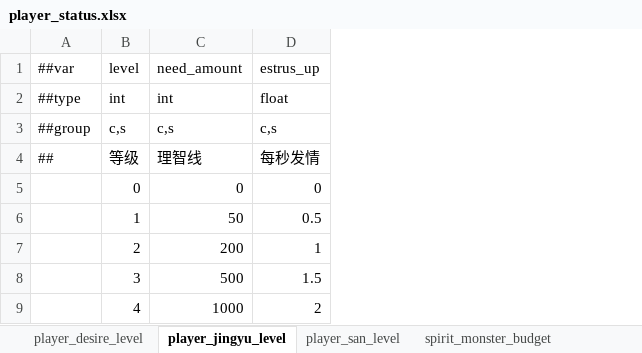
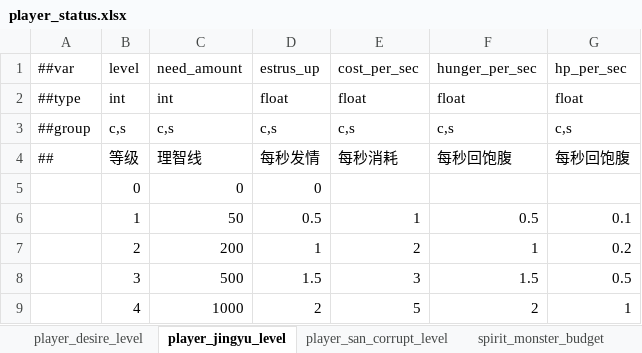
Before and after one commit to nmbswls/FkSucProj, an Excel workbook: Config/Datas/player_status.xlsx, sheet player_jingyu_level, drawn as a sheet; values as stored, in another font and other column widths than the file's, no borders; the diff names each change by its address in the sheet, - before the commit and + after, or states it on an @@ line.

```diff
--- a/Config/Datas/player_status.xlsx (sheet player_jingyu_level)
+++ b/Config/Datas/player_status.xlsx (sheet player_jingyu_level)
-sheet tab: player_san_level
+sheet tab: player_san_corrupt_level
+column E, rows 1-9: cost_per_sec | float | c,s | 每秒消耗 |  | 1 | 2 | 3 | 5
+column F, rows 1-9: hunger_per_sec | float | c,s | 每秒回饱腹 |  | 0.5 | 1 | 1.5 | 2
+column G, rows 1-9: hp_per_sec | float | c,s | 每秒回饱腹 |  | 0.1 | 0.2 | 0.5 | 1
```
Also changed, not shown: sheet player_desire_level, Config/Datas/__tables__.xlsx, 19 other files.
